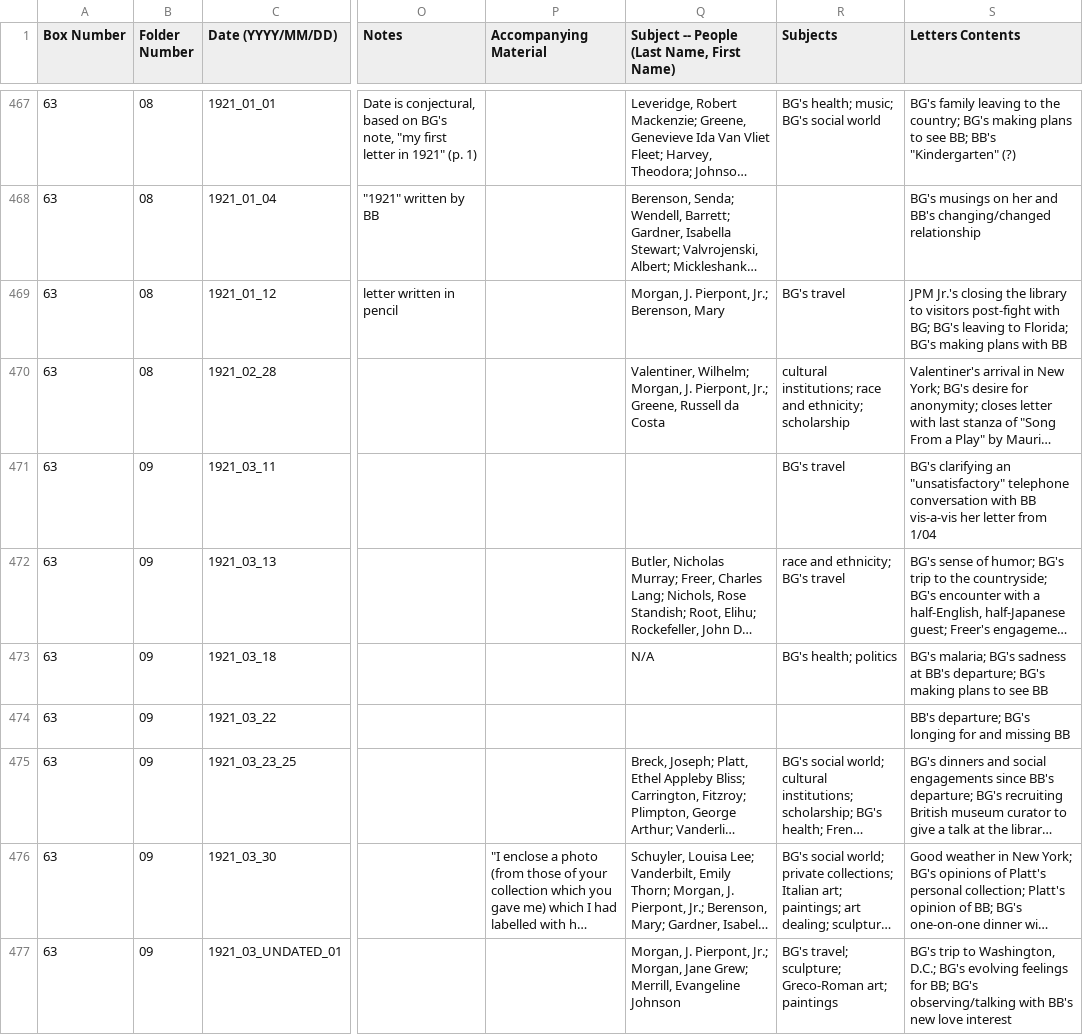
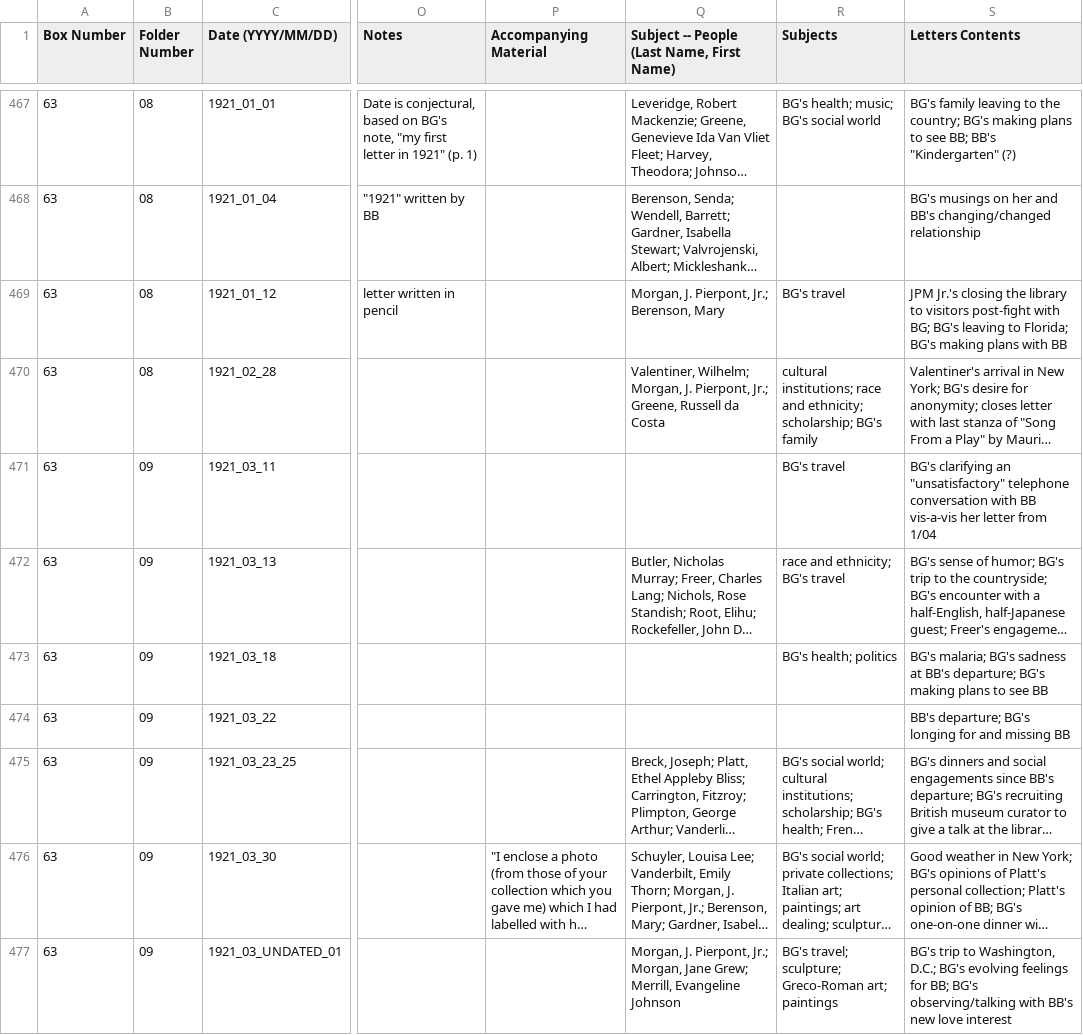
Before and after one commit to villaitatti/bellegreene, a CSV file: BG to BB Letters_Spreadsheet - Sheet1.csv, drawn as a sheet; only a part is shown, gaps mark what is left out; long unchanged cells end in …; the diff covers the shown part only; the diff names each change by its address in the sheet, - before the commit and + after, or states it on an @@ line.

```diff
--- a/BG to BB Letters_Spreadsheet - Sheet1.csv
+++ b/BG to BB Letters_Spreadsheet - Sheet1.csv
-R470 (Subjects): …and ethnicity; scholarship
+R470 (Subjects): …and ethnicity; scholarship; BG's family
-Q473: N/A
+Q473: (empty)
```
Also changed, not shown: 71 edited cells elsewhere in this file, 1 other file.
